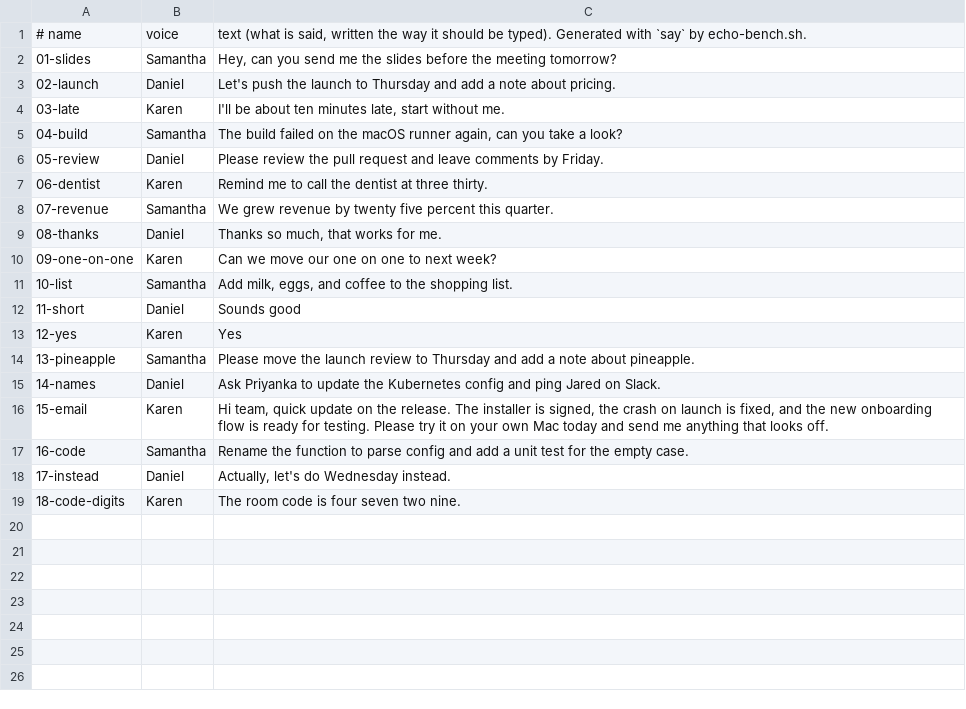
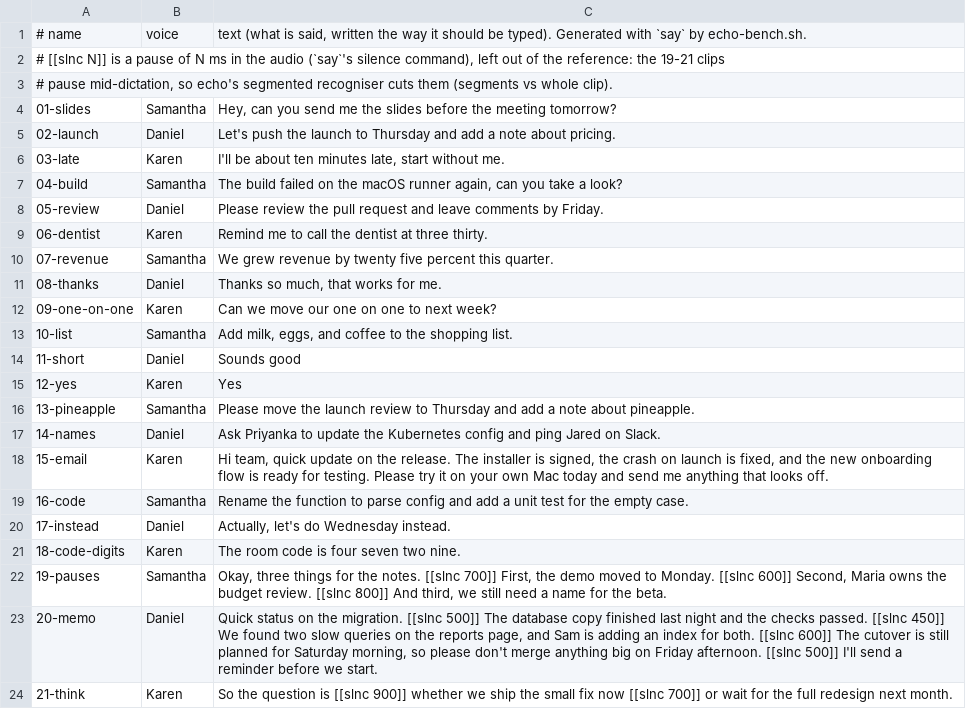
Before and after one commit to qrtz-ai/bezl, a TSV file: native/qrtz-helper/scripts/echo-clips.tsv, drawn as a sheet.

Commit message:
feat(echo): Parakeet TDT v2 is echo's recogniser, segmented at pauses (Jared 2026-10-18); nano keeps Nemotron streaming
- QrtzHelperCore/Segmented.swift: BatchRecognizer + SegmentedTranscriber (StreamingTranscriber + PaddedFinishing).
  VAD on 20 ms frames (noise floor + speech level), cut mid-pause at >=300 ms silence or at a 15 s cap (quietest
  frame of the last 1.5 s); finished segments decode in the background on one serial chain; the release decodes
  only the tail (480 ms overlap into the previous segment, the 640 ms pad as end context, never seen by the VAD),
  stitched by word start at the overlap's middle (text-overlap fallback without times); a tail with no speech is
  not decoded. Rule knobs: QRTZ_ECHO_SEGMENT_PAUSE_MS / _CAP_MS / _OVERLAP_MS / _OVERLAP_MODE (all|cap) / _MIN_MS.
- DictationEngine: finalText calls finish(padSamples:) for a segmented recogniser (same N139 deadline, abort
  padding N164 unchanged), cancel just resets it; timing line adds segments= bg_segments= cap_cuts=
  tail_decode_ms= backlog_wait_ms= (decode_failures= when any).
- Protocol (additive): dictation.stopped gains optional asr (recogniser id), segments, tailDecodeMs; Swift
  (DictationAsrInfo), TS zod, contracts/helper-protocol.json (validated by the Rust bridge), fixtures.
- mac: ParakeetBatch (AsrModels.loadLocal(.v2) + AsrManager, local verified set only, CompiledModelStamp,
  word starts from token timings); dictationAsr = [segmented Parakeet, SpeechAnalyzer]; resident at start
  (ADR 0087 preload), Nemotron only for recordings. [UNVERIFIED on macOS: Mac offline, CI disabled]
- local_models.json: set echo-asr = FluidInference/parakeet-tdt-0.6b-v2-coreml @ ee09c569 (21 files, 464 MB,
  sha256-pinned; every file checked against the host), downloaded from onboarding/settings like the others.
- echo-bench: engines parakeet-segmented (default), parakeet-whole, parakeet-seg-<pause>-<cap>[-<overlap>],
  nemotron-560; summary gains tailDecodeMs/segments/backlogWaitMs and footprintMBLoaded; echo-bench.sh runs
  segmented vs whole vs nemotron-560 (+ --rules); clips 19-21 with pauses ([[slnc]]).
- Linux tests: SegmentedTests (pause/cap cuts, stitch every word once by time and by text, pad as end context,
  silent tail skipped, serial chain, reset drops stale decodes, engine reports asr/segments).

```diff
--- a/native/qrtz-helper/scripts/echo-clips.tsv
+++ b/native/qrtz-helper/scripts/echo-clips.tsv
@@ -1,2 +1,4 @@
 # name	voice	text (what is said, written the way it should be typed). Generated with `say` by echo-bench.sh.
+# [[slnc N]] is a pause of N ms in the audio (`say`'s silence command), left out of the reference: the 19-21 clips
+# pause mid-dictation, so echo's segmented recogniser cuts them (segments vs whole clip).
 01-slides	Samantha	Hey, can you send me the slides before the meeting tomorrow?
@@ -19 +21,4 @@
 18-code-digits	Karen	The room code is four seven two nine.
+19-pauses	Samantha	Okay, three things for the notes. [[slnc 700]] First, the demo moved to Monday. [[slnc 600]] Second, Maria owns the budget review. [[slnc 800]] And third, we still need a name for the beta.
+20-memo	Daniel	Quick status on the migration. [[slnc 500]] The database copy finished last night and the checks passed. [[slnc 450]] We found two slow queries on the reports page, and Sam is adding an index for both. [[slnc 600]] The cutover is still planned for Saturday morning, so please don't merge anything big on Friday afternoon. [[slnc 500]] I'll send a reminder before we start.
+21-think	Karen	So the question is [[slnc 900]] whether we ship the small fix now [[slnc 700]] or wait for the full redesign next month.
```
Also changed, not shown: 27 other files.
